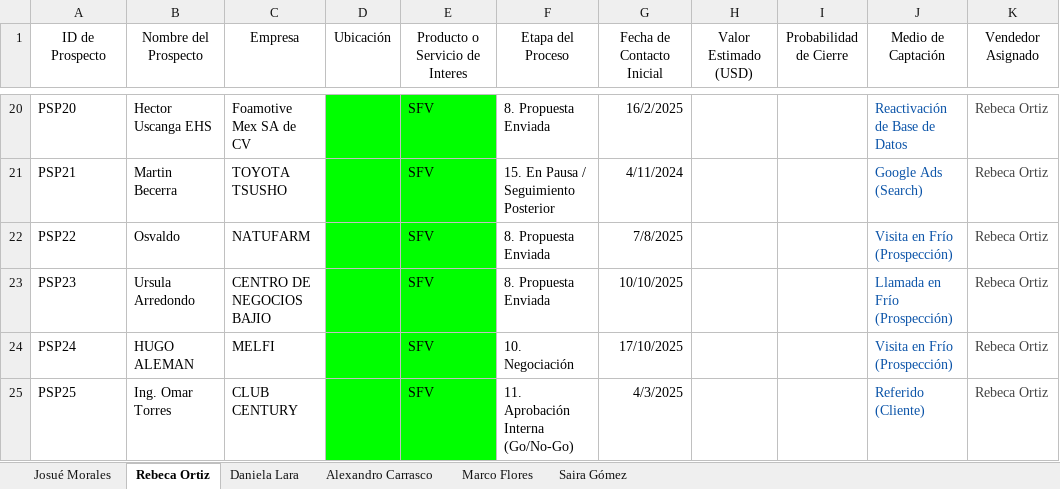
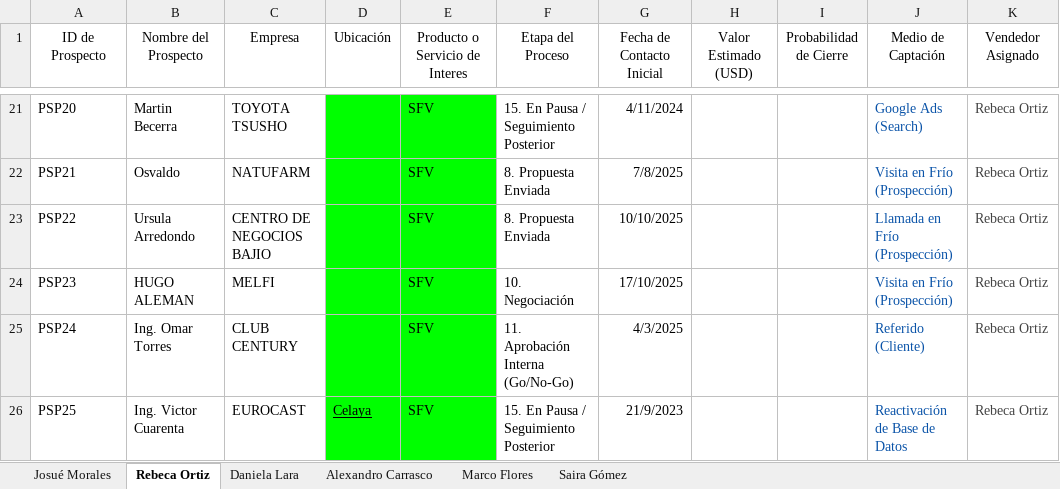
Before and after one commit to OrlandoDesmex/desmex-PipelineDirV1, an Excel workbook: data/PIPE LINE PROCESO COMERCIAL - Ventas TA.xlsx, sheet Rebeca Ortiz, drawn as a sheet; only a part is shown, gaps mark what is left out; values as stored, in another font and other column widths than the file's, no borders; table styles not drawn; addresses are those after the commit; the diff covers the shown part only; the diff names each change by its address in the sheet, - before the commit and + after, or states it on an @@ line.

```diff
--- a/data/PIPE LINE PROCESO COMERCIAL - Ventas TA.xlsx (sheet Rebeca Ortiz)
+++ b/data/PIPE LINE PROCESO COMERCIAL - Ventas TA.xlsx (sheet Rebeca Ortiz)
-B21 (Nombre del Prospecto): Hector Uscanga EHS
+B21 (Nombre del Prospecto): Martin Becerra
-C21 (Empresa): Foamotive Mex SA de CV
+C21 (Empresa): TOYOTA TSUSHO
-F21 (Etapa del Proceso): 8. Propuesta Enviada
+F21 (Etapa del Proceso): 15. En Pausa / Seguimiento Posterior
-G21 (Fecha de Contacto Inicial): 16/2/2025
+G21 (Fecha de Contacto Inicial): 4/11/2024
-J21 (Medio de Captación): Reactivación de Base de Datos
+J21 (Medio de Captación): Google Ads (Search)
-B22 (Nombre del Prospecto): Martin Becerra
+B22 (Nombre del Prospecto): Osvaldo
-C22 (Empresa): TOYOTA TSUSHO
+C22 (Empresa): NATUFARM
-F22 (Etapa del Proceso): 15. En Pausa / Seguimiento Posterior
+F22 (Etapa del Proceso): 8. Propuesta Enviada
-G22 (Fecha de Contacto Inicial): 4/11/2024
+G22 (Fecha de Contacto Inicial): 7/8/2025
-J22 (Medio de Captación): Google Ads (Search)
+J22 (Medio de Captación): Visita en Frío (Prospección)
-B23 (Nombre del Prospecto): Osvaldo
+B23 (Nombre del Prospecto): Ursula Arredondo
-C23 (Empresa): NATUFARM
+C23 (Empresa): CENTRO DE NEGOCIOS BAJIO
-G23 (Fecha de Contacto Inicial): 7/8/2025
+G23 (Fecha de Contacto Inicial): 10/10/2025
-J23 (Medio de Captación): Visita en Frío (Prospección)
+J23 (Medio de Captación): Llamada en Frío (Prospección)
-B24 (Nombre del Prospecto): Ursula Arredondo
+B24 (Nombre del Prospecto): HUGO ALEMAN
-C24 (Empresa): CENTRO DE NEGOCIOS BAJIO
+C24 (Empresa): MELFI
-F24 (Etapa del Proceso): 8. Propuesta Enviada
+F24 (Etapa del Proceso): 10. Negociación
-G24 (Fecha de Contacto Inicial): 10/10/2025
+G24 (Fecha de Contacto Inicial): 17/10/2025
-J24 (Medio de Captación): Llamada en Frío (Prospección)
+J24 (Medio de Captación): Visita en Frío (Prospección)
-B25 (Nombre del Prospecto): HUGO ALEMAN
+B25 (Nombre del Prospecto): Ing. Omar Torres
-C25 (Empresa): MELFI
+C25 (Empresa): CLUB CENTURY
-F25 (Etapa del Proceso): 10. Negociación
+F25 (Etapa del Proceso): 11. Aprobación Interna (Go/No-Go)
-G25 (Fecha de Contacto Inicial): 17/10/2025
+G25 (Fecha de Contacto Inicial): 4/3/2025
-J25 (Medio de Captación): Visita en Frío (Prospección)
+J25 (Medio de Captación): Referido (Cliente)
-B26 (Nombre del Prospecto): Ing. Omar Torres
+B26 (Nombre del Prospecto): Ing. Victor Cuarenta
-C26 (Empresa): CLUB CENTURY
+C26 (Empresa): EUROCAST
-D26 (Ubicación): (empty)
+D26 (Ubicación): Celaya
-F26 (Etapa del Proceso): 11. Aprobación Interna (Go/No-Go)
+F26 (Etapa del Proceso): 15. En Pausa / Seguimiento Posterior
-G26 (Fecha de Contacto Inicial): 4/3/2025
+G26 (Fecha de Contacto Inicial): 21/9/2023
-J26 (Medio de Captación): Referido (Cliente)
+J26 (Medio de Captación): Reactivación de Base de Datos
```
Also changed, not shown: 1 added row, 7 removed rows and 225 edited cells elsewhere in this sheet, sheet Alexandro Carrasco, sheet Josué Morales, sheet Daniela Lara, sheet Marco Flores, sheet Saira Gómez.
